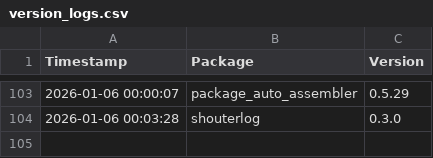
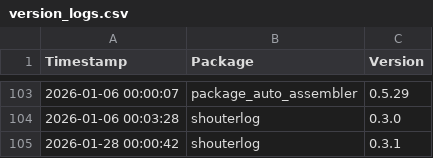
Before and after one commit to Kiril-Mordan/reusables, a CSV file: .paa/tracking/version_logs.csv, drawn as a sheet; only a part is shown, gaps mark what is left out; the diff names each change by its address in the sheet, - before the commit and + after, or states it on an @@ line.

```diff
--- a/.paa/tracking/version_logs.csv
+++ b/.paa/tracking/version_logs.csv
+row 105: 2026-01-28 00:00:42 | shouterlog | 0.3.1
```
Also changed, not shown: 5 other files.
